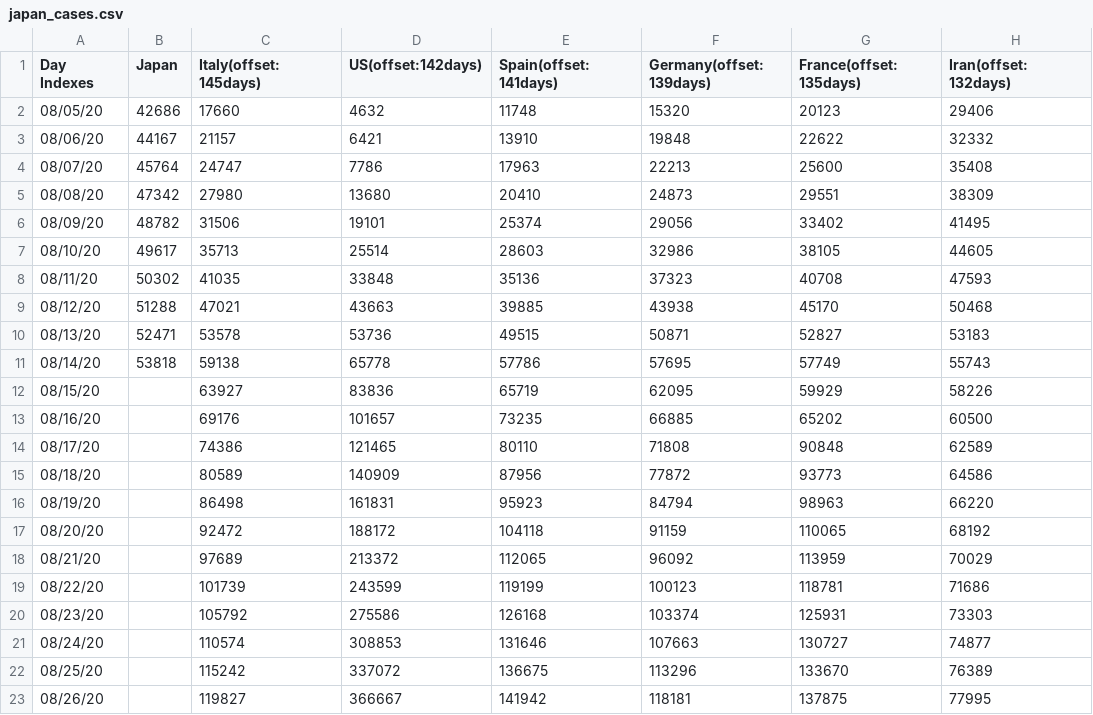
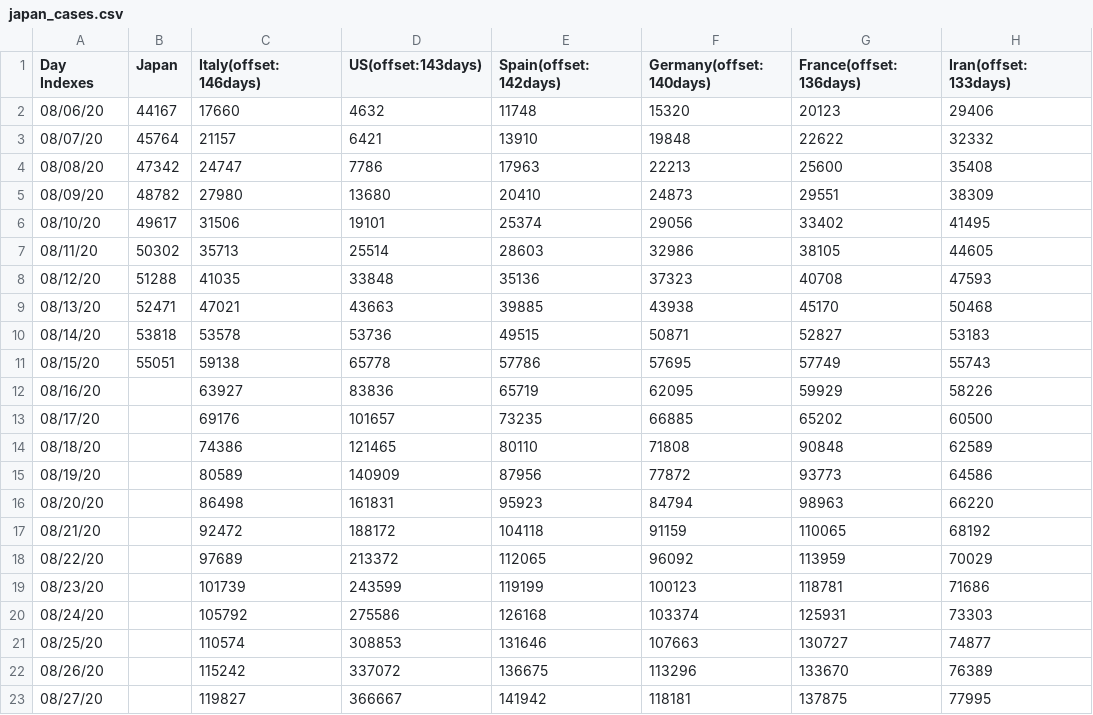
Before and after one commit to kmdsbng/COVID-19, a CSV file: converted_data/japan_cases.csv, drawn as a sheet; only a part is shown; the diff covers the shown part only.

Commit message:
update data

```diff
--- a/converted_data/japan_cases.csv
+++ b/converted_data/japan_cases.csv
@@ -1,23 +1,23 @@
-Day Indexes,Japan,Italy(offset:145days),US(offset:142days),Spain(offset:141days),Germany(offset:139days),France(offset:135days),Iran(offset:132days)
-08/05/20,42686,17660,4632,11748,15320,20123,29406
-08/06/20,44167,21157,6421,13910,19848,22622,32332
-08/07/20,45764,24747,7786,17963,22213,25600,35408
-08/08/20,47342,27980,13680,20410,24873,29551,38309
-08/09/20,48782,31506,19101,25374,29056,33402,41495
-08/10/20,49617,35713,25514,28603,32986,38105,44605
-08/11/20,50302,41035,33848,35136,37323,40708,47593
-08/12/20,51288,47021,43663,39885,43938,45170,50468
-08/13/20,52471,53578,53736,49515,50871,52827,53183
-08/14/20,53818,59138,65778,57786,57695,57749,55743
-08/15/20,,63927,83836,65719,62095,59929,58226
-08/16/20,,69176,101657,73235,66885,65202,60500
-08/17/20,,74386,121465,80110,71808,90848,62589
-08/18/20,,80589,140909,87956,77872,93773,64586
-08/19/20,,86498,161831,95923,84794,98963,66220
-08/20/20,,92472,188172,104118,91159,110065,68192
-08/21/20,,97689,213372,112065,96092,113959,70029
-08/22/20,,101739,243599,119199,100123,118781,71686
-08/23/20,,105792,275586,126168,103374,125931,73303
-08/24/20,,110574,308853,131646,107663,130727,74877
-08/25/20,,115242,337072,136675,113296,133670,76389
-08/26/20,,119827,366667,141942,118181,137875,77995
+Day Indexes,Japan,Italy(offset:146days),US(offset:143days),Spain(offset:142days),Germany(offset:140days),France(offset:136days),Iran(offset:133days)
+08/06/20,44167,17660,4632,11748,15320,20123,29406
+08/07/20,45764,21157,6421,13910,19848,22622,32332
+08/08/20,47342,24747,7786,17963,22213,25600,35408
+08/09/20,48782,27980,13680,20410,24873,29551,38309
+08/10/20,49617,31506,19101,25374,29056,33402,41495
+08/11/20,50302,35713,25514,28603,32986,38105,44605
+08/12/20,51288,41035,33848,35136,37323,40708,47593
+08/13/20,52471,47021,43663,39885,43938,45170,50468
+08/14/20,53818,53578,53736,49515,50871,52827,53183
+08/15/20,55051,59138,65778,57786,57695,57749,55743
+08/16/20,,63927,83836,65719,62095,59929,58226
+08/17/20,,69176,101657,73235,66885,65202,60500
+08/18/20,,74386,121465,80110,71808,90848,62589
+08/19/20,,80589,140909,87956,77872,93773,64586
+08/20/20,,86498,161831,95923,84794,98963,66220
+08/21/20,,92472,188172,104118,91159,110065,68192
+08/22/20,,97689,213372,112065,96092,113959,70029
+08/23/20,,101739,243599,119199,100123,118781,71686
+08/24/20,,105792,275586,126168,103374,125931,73303
+08/25/20,,110574,308853,131646,107663,130727,74877
+08/26/20,,115242,337072,136675,113296,133670,76389
+08/27/20,,119827,366667,141942,118181,137875,77995
```
Also changed, not shown: 9 edited cells elsewhere in this file.
